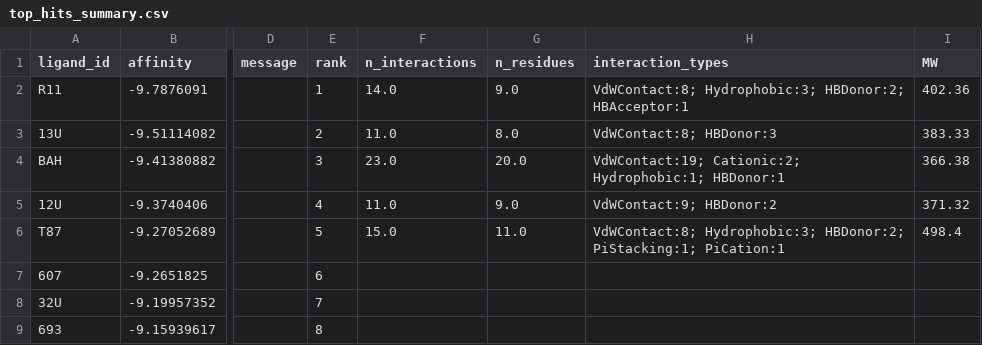
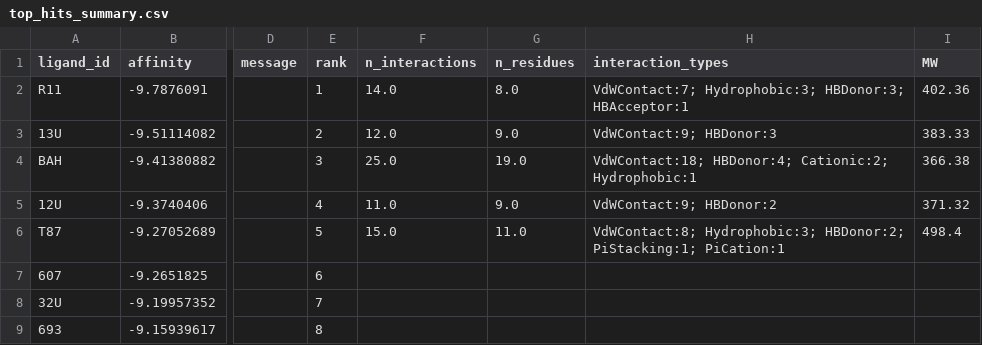
Before and after one commit to omar-hamouda1/biochemist-python, a CSV file: results/top_hits_summary.csv, drawn as a sheet; only a part is shown, gaps mark what is left out; the diff names each change by its address in the sheet, - before the commit and + after, or states it on an @@ line.

```diff
--- a/results/top_hits_summary.csv
+++ b/results/top_hits_summary.csv
-G2 (n_residues): 9.0
+G2 (n_residues): 8.0
-H2 (interaction_types): VdWContact:8; Hydrophobic:3; HBDonor:2; HBAcceptor:1
+H2 (interaction_types): VdWContact:7; Hydrophobic:3; HBDonor:3; HBAcceptor:1
-F3 (n_interactions): 11.0
+F3 (n_interactions): 12.0
-G3 (n_residues): 8.0
+G3 (n_residues): 9.0
-H3 (interaction_types): VdWContact:8; HBDonor:3
+H3 (interaction_types): VdWContact:9; HBDonor:3
-F4 (n_interactions): 23.0
+F4 (n_interactions): 25.0
-G4 (n_residues): 20.0
+G4 (n_residues): 19.0
-H4 (interaction_types): VdWContact:19; Cationic:2; Hydrophobic:1; HBDonor:1
+H4 (interaction_types): VdWContact:18; HBDonor:4; Cationic:2; Hydrophobic:1
```
Also changed, not shown: docking/results/prolif_summary.csv.
